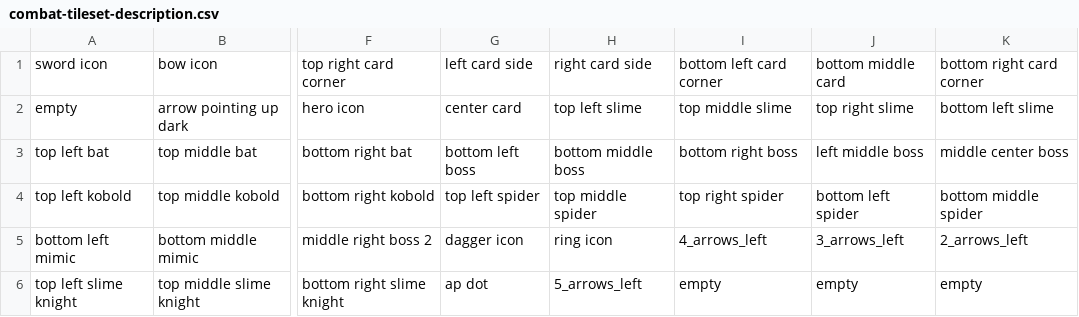
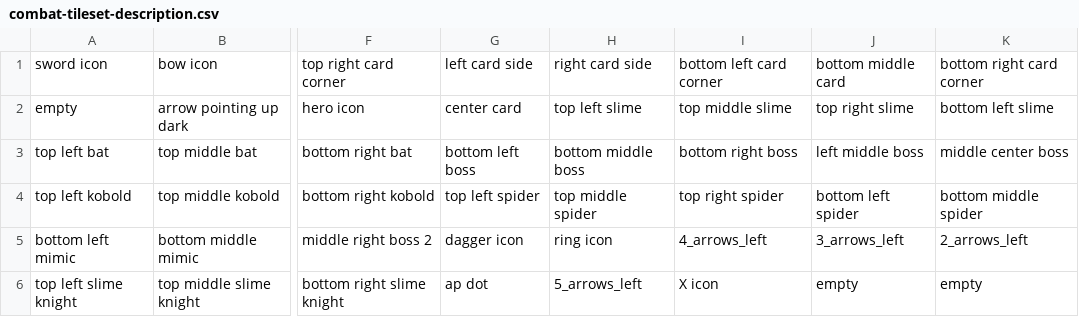
Before and after one commit to GalliaBelgicaSystems/kaartenheld, a CSV file: assets/combat-tileset-description.csv, drawn as a sheet; only a part is shown, gaps mark what is left out; the diff names each change by its address in the sheet, - before the commit and + after, or states it on an @@ line.

Commit message:
Update combat-tileset-description.csv

```diff
--- a/assets/combat-tileset-description.csv
+++ b/assets/combat-tileset-description.csv
-I6: empty
+I6: X icon
```
